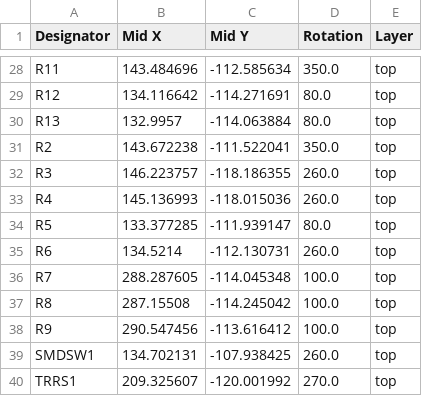
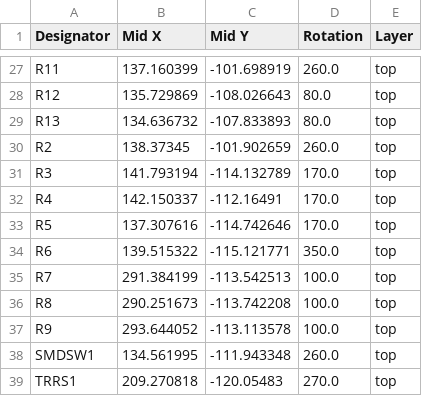
Before and after one commit to Nuclear-Squid/Quacken, a CSV file: flex/production/positions.csv, drawn as a sheet; only a part is shown, gaps mark what is left out; addresses are those after the commit; the diff covers the shown part only; the diff names each change by its address in the sheet, - before the commit and + after, or states it on an @@ line.

```diff
--- a/flex/production/positions.csv
+++ b/flex/production/positions.csv
-B27 (Mid X): 143.484696
+B27 (Mid X): 137.160399
-C27 (Mid Y): -112.585634
+C27 (Mid Y): -101.698919
-D27 (Rotation): 350.0
+D27 (Rotation): 260.0
-B28 (Mid X): 134.116642
+B28 (Mid X): 135.729869
-C28 (Mid Y): -114.271691
+C28 (Mid Y): -108.026643
-B29 (Mid X): 132.9957
+B29 (Mid X): 134.636732
-C29 (Mid Y): -114.063884
+C29 (Mid Y): -107.833893
-B30 (Mid X): 143.672238
+B30 (Mid X): 138.37345
-C30 (Mid Y): -111.522041
+C30 (Mid Y): -101.902659
-D30 (Rotation): 350.0
+D30 (Rotation): 260.0
-B31 (Mid X): 146.223757
+B31 (Mid X): 141.793194
-C31 (Mid Y): -118.186355
+C31 (Mid Y): -114.132789
-D31:D32 (Rotation): 260.0
+D31:D32 (Rotation): 170.0
-B32 (Mid X): 145.136993
+B32 (Mid X): 142.150337
-C32 (Mid Y): -118.015036
+C32 (Mid Y): -112.16491
-B33 (Mid X): 133.377285
+B33 (Mid X): 137.307616
-C33 (Mid Y): -111.939147
+C33 (Mid Y): -114.742646
-D33 (Rotation): 80.0
+D33 (Rotation): 170.0
-B34 (Mid X): 134.5214
+B34 (Mid X): 139.515322
-C34 (Mid Y): -112.130731
+C34 (Mid Y): -115.121771
-D34 (Rotation): 260.0
+D34 (Rotation): 350.0
-B35 (Mid X): 288.287605
+B35 (Mid X): 291.384199
-C35 (Mid Y): -114.045348
+C35 (Mid Y): -113.542513
-B36 (Mid X): 287.15508
+B36 (Mid X): 290.251673
-C36 (Mid Y): -114.245042
+C36 (Mid Y): -113.742208
-B37 (Mid X): 290.547456
+B37 (Mid X): 293.644052
-C37 (Mid Y): -113.616412
+C37 (Mid Y): -113.113578
-B38 (Mid X): 134.702131
+B38 (Mid X): 134.561995
-C38 (Mid Y): -107.938425
+C38 (Mid Y): -111.943348
-B39 (Mid X): 209.325607
+B39 (Mid X): 209.270818
-C39 (Mid Y): -120.001992
+C39 (Mid Y): -120.05483
```
Also changed, not shown: 2 removed rows and 84 edited cells elsewhere in this file, flex/production/bom.csv, flex/production/designators.csv, 16 other files.
